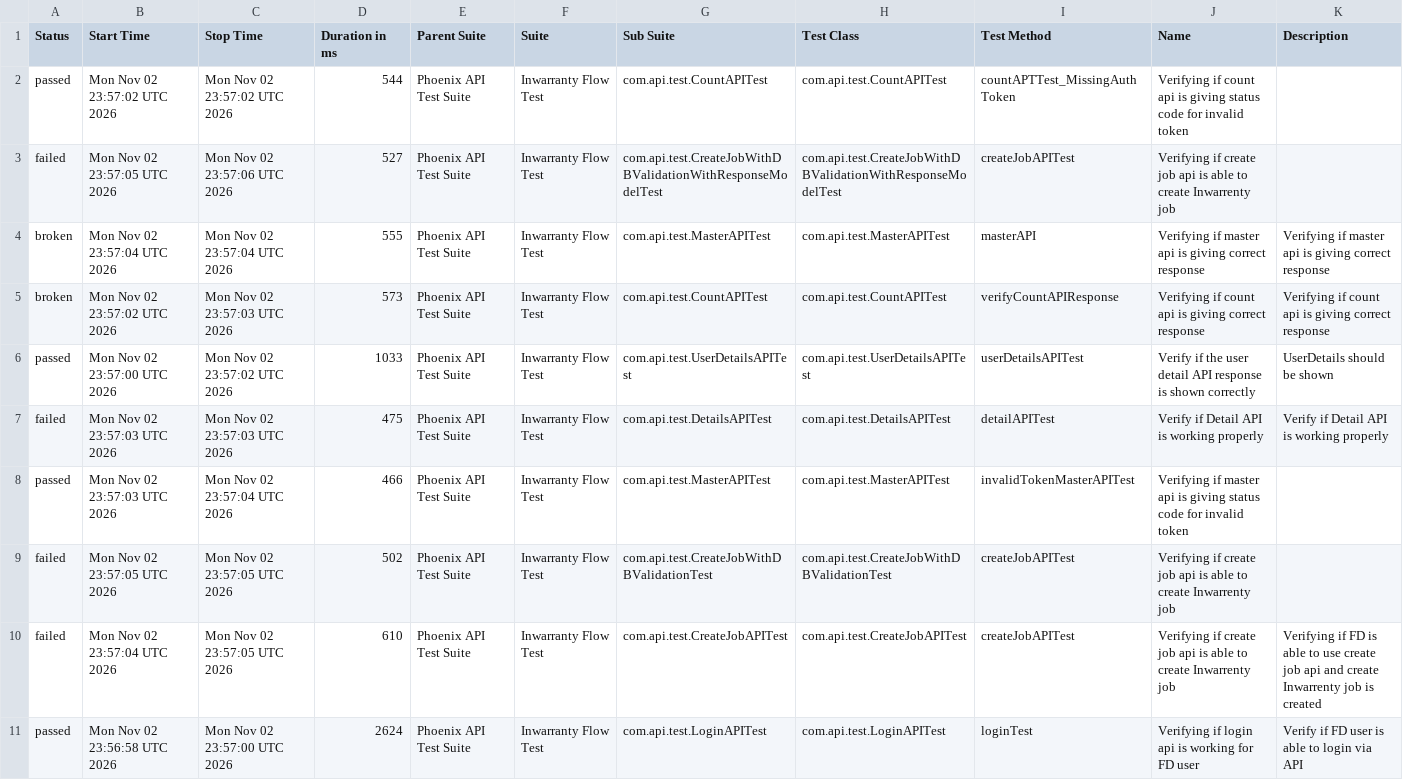
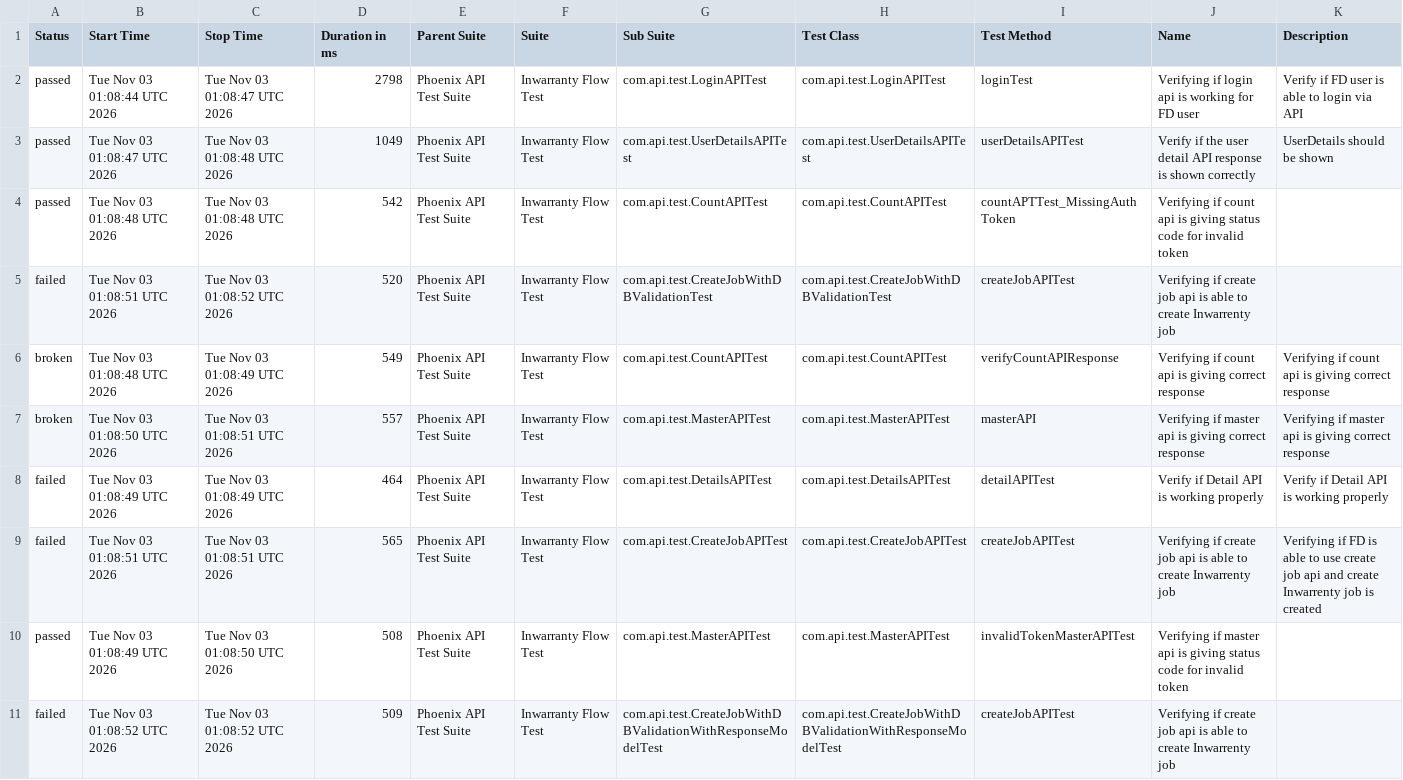
Before and after one commit to manasi7830/PhoneixTestAutomationFramework, a CSV file: data/suites.csv, drawn as a sheet; removed rows and columns are numbered as before the commit, all else as after; the diff names each change by its address in the sheet, - before the commit and + after, or states it on an @@ line.

```diff
--- a/data/suites.csv
+++ b/data/suites.csv
+row 2: passed | Tue Nov 03 01:08:44 UTC 2026 | Tue Nov 03 01:08:47 UTC 2026 | 2798 | Phoenix API Test Suite | Inwarranty Flow Test | com.api.test.LoginAPITest | com.api.test.LoginAPITest | loginTest | Verifying if login api is working for FD user | Verify if FD user is able to login via API
+row 3: passed | Tue Nov 03 01:08:47 UTC 2026 | Tue Nov 03 01:08:48 UTC 2026 | 1049 | Phoenix API Test Suite | Inwarranty Flow Test | com.api.test.UserDetailsAPITest | com.api.test.UserDetailsAPITest | userDetailsAPITest | Verify if the user detail API response is shown correctly | UserDetails should be shown
-B4 (Start Time): Mon Nov 02 23:57:02 UTC 2026
+B4 (Start Time): Tue Nov 03 01:08:48 UTC 2026
-C4 (Stop Time): Mon Nov 02 23:57:02 UTC 2026
+C4 (Stop Time): Tue Nov 03 01:08:48 UTC 2026
-D4 (Duration in ms): 544
+D4 (Duration in ms): 542
-B5 (Start Time): Mon Nov 02 23:57:05 UTC 2026
+B5 (Start Time): Tue Nov 03 01:08:51 UTC 2026
-C5 (Stop Time): Mon Nov 02 23:57:06 UTC 2026
+C5 (Stop Time): Tue Nov 03 01:08:52 UTC 2026
-D5 (Duration in ms): 527
+D5 (Duration in ms): 520
-G5 (Sub Suite): com.api.test.CreateJobWithDBValidationWithResponseModelTest
+G5 (Sub Suite): com.api.test.CreateJobWithDBValidationTest
-H5 (Test Class): com.api.test.CreateJobWithDBValidationWithResponseModelTest
+H5 (Test Class): com.api.test.CreateJobWithDBValidationTest
+row 6: broken | Tue Nov 03 01:08:48 UTC 2026 | Tue Nov 03 01:08:49 UTC 2026 | 549 | Phoenix API Test Suite | Inwarranty Flow Test | com.api.test.CountAPITest | com.api.test.CountAPITest | verifyCountAPIResponse | Verifying if count api is giving correct response | Verifying if count api is giving correct response
-B7 (Start Time): Mon Nov 02 23:57:04 UTC 2026
+B7 (Start Time): Tue Nov 03 01:08:50 UTC 2026
-C7 (Stop Time): Mon Nov 02 23:57:04 UTC 2026
+C7 (Stop Time): Tue Nov 03 01:08:51 UTC 2026
-D7 (Duration in ms): 555
+D7 (Duration in ms): 557
-row 5: broken | Mon Nov 02 23:57:02 UTC 2026 | Mon Nov 02 23:57:03 UTC 2026 | 573 | Phoenix API Test Suite | Inwarranty Flow Test | com.api.test.CountAPITest | com.api.test.CountAPITest | verifyCountAPIResponse | Verifying if count api is giving correct response | Verifying if count api is giving correct response
-row 6: passed | Mon Nov 02 23:57:00 UTC 2026 | Mon Nov 02 23:57:02 UTC 2026 | 1033 | Phoenix API Test Suite | Inwarranty Flow Test | com.api.test.UserDetailsAPITest | com.api.test.UserDetailsAPITest | userDetailsAPITest | Verify if the user detail API response is shown correctly | UserDetails should be shown
-B8 (Start Time): Mon Nov 02 23:57:03 UTC 2026
+B8 (Start Time): Tue Nov 03 01:08:49 UTC 2026
-C8 (Stop Time): Mon Nov 02 23:57:03 UTC 2026
+C8 (Stop Time): Tue Nov 03 01:08:49 UTC 2026
-D8 (Duration in ms): 475
+D8 (Duration in ms): 464
+row 9: failed | Tue Nov 03 01:08:51 UTC 2026 | Tue Nov 03 01:08:51 UTC 2026 | 565 | Phoenix API Test Suite | Inwarranty Flow Test | com.api.test.CreateJobAPITest | com.api.test.CreateJobAPITest | createJobAPITest | Verifying if create job api is able to create Inwarrenty job | Verifying if FD is able to use create job api and create Inwarrenty job is created
-B10 (Start Time): Mon Nov 02 23:57:03 UTC 2026
+B10 (Start Time): Tue Nov 03 01:08:49 UTC 2026
-C10 (Stop Time): Mon Nov 02 23:57:04 UTC 2026
+C10 (Stop Time): Tue Nov 03 01:08:50 UTC 2026
-D10 (Duration in ms): 466
+D10 (Duration in ms): 508
-B11 (Start Time): Mon Nov 02 23:57:05 UTC 2026
+B11 (Start Time): Tue Nov 03 01:08:52 UTC 2026
-C11 (Stop Time): Mon Nov 02 23:57:05 UTC 2026
+C11 (Stop Time): Tue Nov 03 01:08:52 UTC 2026
-D11 (Duration in ms): 502
+D11 (Duration in ms): 509
-G11 (Sub Suite): com.api.test.CreateJobWithDBValidationTest
+G11 (Sub Suite): com.api.test.CreateJobWithDBValidationWithResponseModelTest
-H11 (Test Class): com.api.test.CreateJobWithDBValidationTest
+H11 (Test Class): com.api.test.CreateJobWithDBValidationWithResponseModelTest
-row 10: failed | Mon Nov 02 23:57:04 UTC 2026 | Mon Nov 02 23:57:05 UTC 2026 | 610 | Phoenix API Test Suite | Inwarranty Flow Test | com.api.test.CreateJobAPITest | com.api.test.CreateJobAPITest | createJobAPITest | Verifying if create job api is able to create Inwarrenty job | Verifying if FD is able to use create job api and create Inwarrenty job is created
-row 11: passed | Mon Nov 02 23:56:58 UTC 2026 | Mon Nov 02 23:57:00 UTC 2026 | 2624 | Phoenix API Test Suite | Inwarranty Flow Test | com.api.test.LoginAPITest | com.api.test.LoginAPITest | loginTest | Verifying if login api is working for FD user | Verify if FD user is able to login via API
```
Also changed, not shown: data/behaviors.csv, 58 other files.
